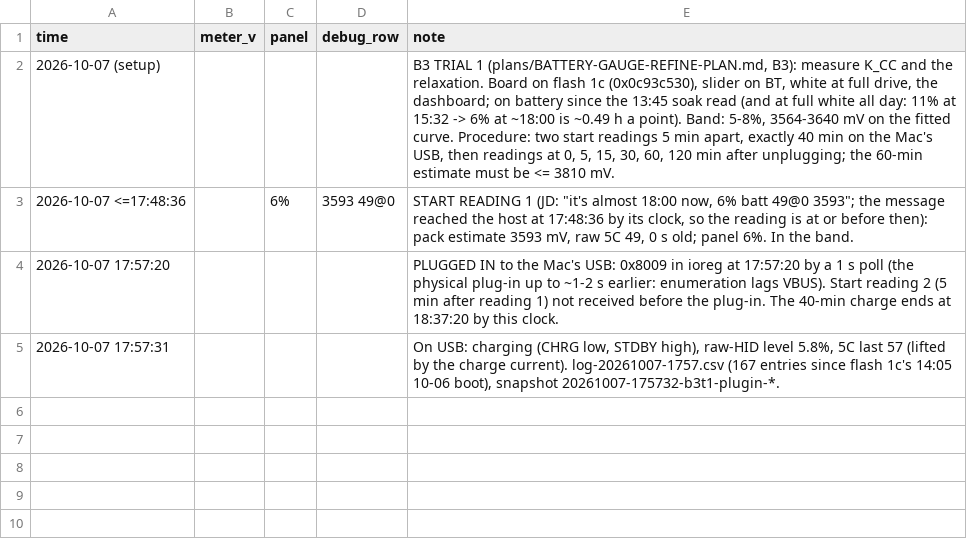
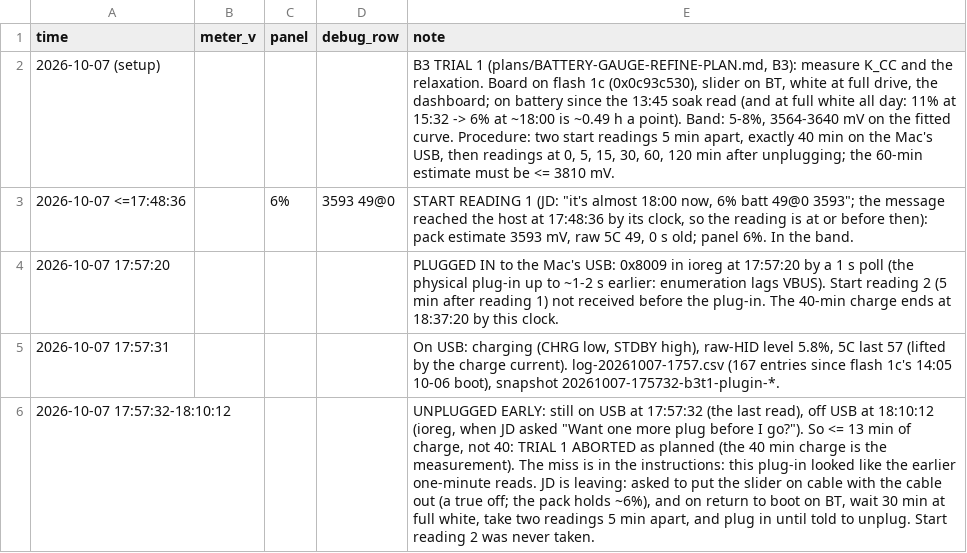
Before and after one commit to jdlien/ak820-pro, a CSV file: history/battery-2026-10-07-partial-charge/readings.csv, drawn as a sheet; the diff names each change by its address in the sheet, - before the commit and + after, or states it on an @@ line.

Commit message:
history: B3 trial 1 aborted -- unplugged after <= 13 min of the 40
Claude-Session: 0821da9b-72b4-4988-b9a5-3abe3c841cf9

```diff
--- a/history/battery-2026-10-07-partial-charge/readings.csv
+++ b/history/battery-2026-10-07-partial-charge/readings.csv
+row 6: 2026-10-07 17:57:32-18:10:12 |  |  |  | UNPLUGGED EARLY: still on USB at 17:57:32 (the last read), off USB at 18:10:12 (ioreg, when JD asked "Want one more plug before I go?"). So <= 13 min of charge, not 40: TRIAL 1 ABORTED as planned (the 40 min charge is the measurement). The miss is in the instructions: this plug-in looked like the earlier one-minute reads. JD is leaving: asked to put the slider on cable with the cable out (a true off; the pack holds ~6%), and on return to boot on BT, wait 30 min at full white, take two readings 5 min apart, and plug in until told to unplug. Start reading 2 was never taken.
```
